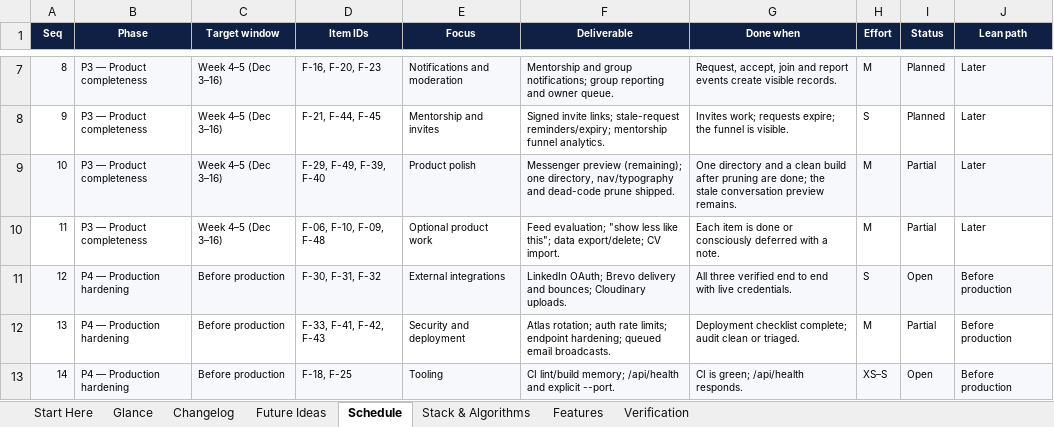
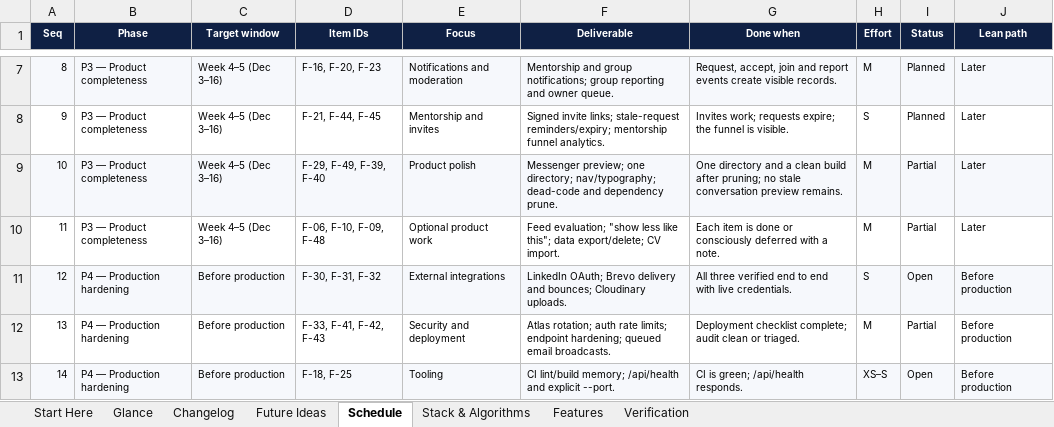
Before and after one commit to sathvikboina/alucon, an Excel workbook: AlumniConnect_Changelog_and_Ideas.xlsx, sheet Schedule, drawn as a sheet; only a part is shown, gaps mark what is left out; values as stored, in another font and other column widths than the file's, no borders; the diff names each change by its address in the sheet, - before the commit and + after, or states it on an @@ line.

Commit message:
docs: clarify remaining product-polish schedule item

```diff
--- a/AlumniConnect_Changelog_and_Ideas.xlsx (sheet Schedule)
+++ b/AlumniConnect_Changelog_and_Ideas.xlsx (sheet Schedule)
-F9 (Deliverable): Messenger preview (remaining); one directory, nav/typography and dead-code prune shipped.
+F9 (Deliverable): Messenger preview; one directory; nav/typography; dead-code and dependency prune.
-G9 (Done when): …build after pruning are done; the stale conversation…
+G9 (Done when): …build after pruning; no stale conversation…
```
